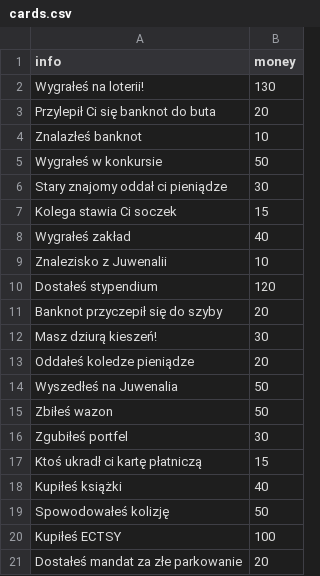
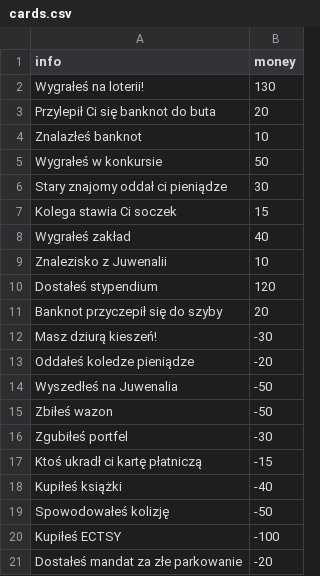
Before and after one commit to piterbx/naukopoly, a CSV file: files/cards.csv, drawn as a sheet.

Commit message:
border color for every player added, modified csv (negative values)

```diff
--- a/files/cards.csv
+++ b/files/cards.csv
@@ -11,11 +11,11 @@ Dostałeś stypendium;120
 Banknot przyczepił się do szyby;20
-Masz dziurą kieszeń!;30
-Oddałeś koledze pieniądze;20
-Wyszedłeś na Juwenalia;50
-Zbiłeś wazon;50
-Zgubiłeś portfel;30
-Ktoś ukradł ci kartę płatniczą;15
-Kupiłeś książki;40
-Spowodowałeś kolizję;50
-Kupiłeś ECTSY;100
-Dostałeś mandat za złe parkowanie;20
+Masz dziurą kieszeń!;-30
+Oddałeś koledze pieniądze;-20
+Wyszedłeś na Juwenalia;-50
+Zbiłeś wazon;-50
+Zgubiłeś portfel;-30
+Ktoś ukradł ci kartę płatniczą;-15
+Kupiłeś książki;-40
+Spowodowałeś kolizję;-50
+Kupiłeś ECTSY;-100
+Dostałeś mandat za złe parkowanie;-20
```
Also changed, not shown: 5 other files.
